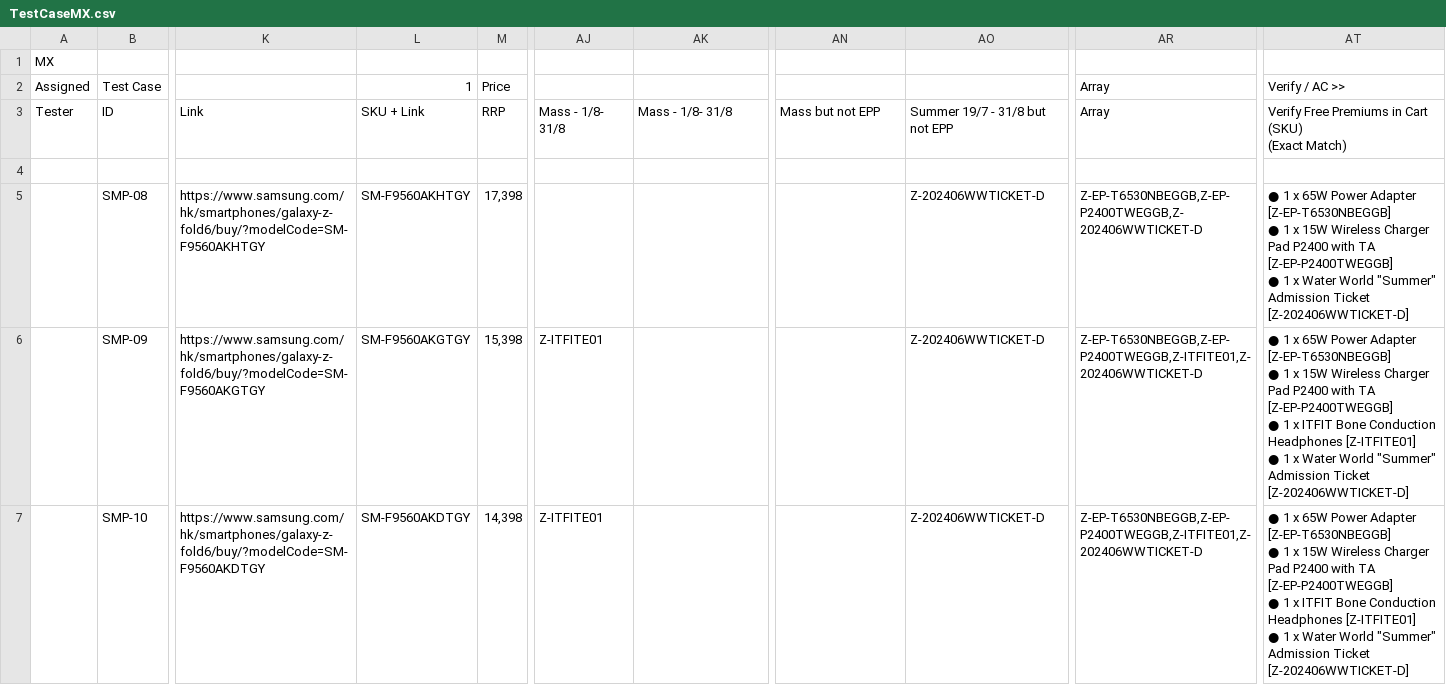
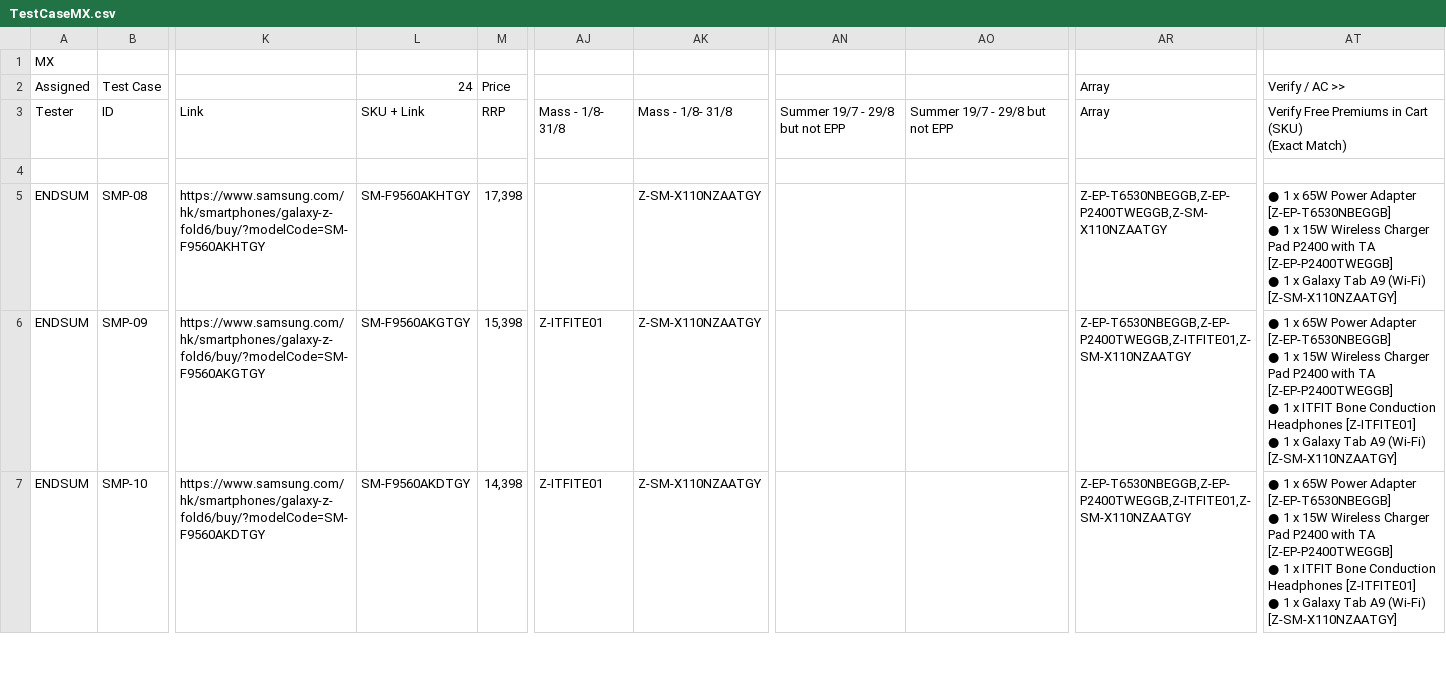
Before and after one commit to raymondwoocheil/CheilSEHKQA, a CSV file: datasources/TestCaseMX.csv, drawn as a sheet; only a part is shown, gaps mark what is left out; the diff covers the shown part only; the diff names each change by its address in the sheet, - before the commit and + after, or states it on an @@ line.

```diff
--- a/datasources/TestCaseMX.csv
+++ b/datasources/TestCaseMX.csv
-L2: 1
+L2: 24
-AN3: Mass but not EPP
+AN3: Summer 19/7 - 29/8 but not EPP
-AO3: Summer 19/7 - 31/8 but not EPP
+AO3: Summer 19/7 - 29/8 but not EPP
-A5:A7: (empty)
+A5:A7: ENDSUM
-AK5:AK7: (empty)
+AK5:AK7: Z-SM-X110NZAATGY
-AO5:AO7: Z-202406WWTICKET-D
+AO5:AO7: (empty)
-AR5: Z-EP-T6530NBEGGB,Z-EP-P2400TWEGGB,Z-202406WWTICKET-D
+AR5: Z-EP-T6530NBEGGB,Z-EP-P2400TWEGGB,Z-SM-X110NZAATGY
-AT5: …1 x Water World "Summer" Admission Ticket [Z-202406WWTICKET-D]
+AT5: …1 x Galaxy Tab A9 (Wi-Fi) [Z-SM-X110NZAATGY]
-AR6:AR7: Z-EP-T6530NBEGGB,Z-EP-P2400TWEGGB,Z-ITFITE01,Z-202406WWTICKET-D
+AR6:AR7: Z-EP-T6530NBEGGB,Z-EP-P2400TWEGGB,Z-ITFITE01,Z-SM-X110NZAATGY
-AT6:AT7: …1 x Water World "Summer" Admission Ticket [Z-202406WWTICKET-D]
+AT6:AT7: …1 x Galaxy Tab A9 (Wi-Fi) [Z-SM-X110NZAATGY]
```
Also changed, not shown: 150 edited cells elsewhere in this file, datasources/TestCaseCE.csv, datasources/TestCaseCEEPP.csv, 3 other files.
